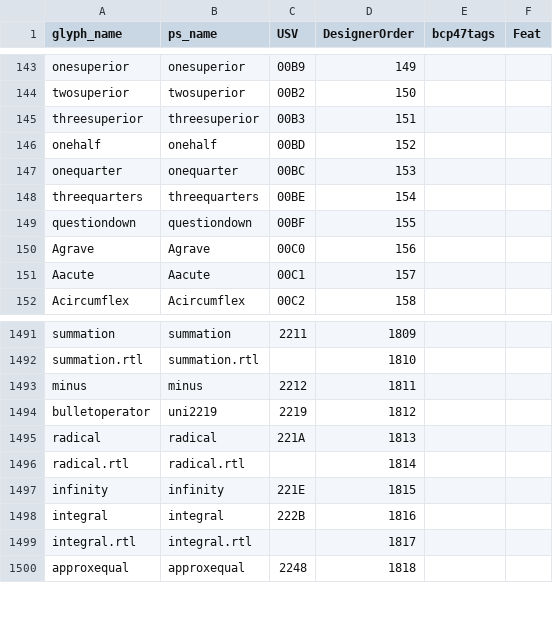
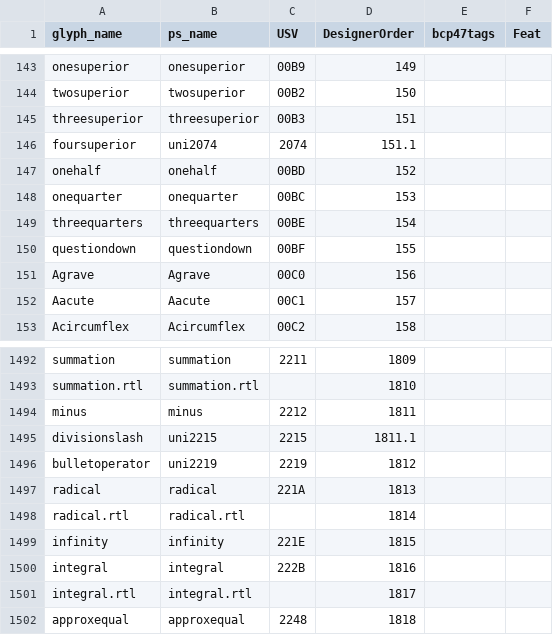
Before and after one commit to silnrsi/font-harmattan, a CSV file: source/glyph_data.csv, drawn as a sheet; only a part is shown, gaps mark what is left out.

Commit message:
Added foursuperior and divisionslash which are required by GoogleFonts. [nobuild]

```diff
--- a/source/glyph_data.csv
+++ b/source/glyph_data.csv
@@ -145,2 +145,3 @@ twosuperior,twosuperior,00B2,150,,
 threesuperior,threesuperior,00B3,151,,
+foursuperior,uni2074,2074,151.1,,
 onehalf,onehalf,00BD,152,,
@@ -1493,2 +1494,3 @@ summation.rtl,summation.rtl,,1810,,
 minus,minus,2212,1811,,
+divisionslash,uni2215,2215,1811.1,,
 bulletoperator,uni2219,2219,1812,,
```
